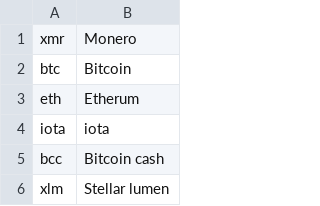
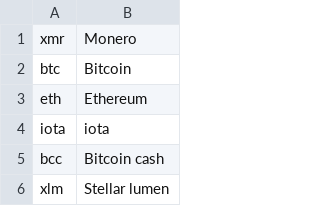
Before and after one commit to midikang/TradeBot, a CSV file: python/zclasses/coins/binance.csv, drawn as a sheet; only a part is shown.

```diff
--- a/python/zclasses/coins/binance.csv
+++ b/python/zclasses/coins/binance.csv
@@ -2,3 +2,3 @@ xmr,Monero
 btc,Bitcoin
-eth,Etherum
+eth,Ethereum
 iota,iota
```
Also changed, not shown: python/zclasses/coins/integer.csv, 1 other file.
